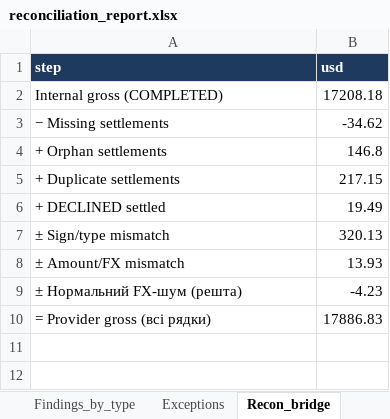
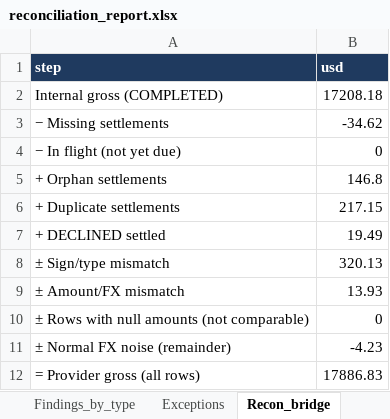
Before and after one commit to testsolana/reconciliation_engine, an Excel workbook: output/reconciliation_report.xlsx, sheet Recon_bridge, drawn as a sheet; values as stored, in another font and other column widths than the file's, no borders; formulas without a stored value are shown as written; addresses are those after the commit; the diff names each change by its address in the sheet, - before the commit and + after, or states it on an @@ line.

```diff
--- a/output/reconciliation_report.xlsx (sheet Recon_bridge)
+++ b/output/reconciliation_report.xlsx (sheet Recon_bridge)
+row 4: − In flight (not yet due) | 0
+row 10: ± Rows with null amounts (not comparable) | 0
-A11 (step): ± Нормальний FX-шум (решта)
+A11 (step): ± Normal FX noise (remainder)
-A12 (step): = Provider gross (всі рядки)
+A12 (step): = Provider gross (all rows)
```
Also changed, not shown: sheet Exceptions, sheet Findings_by_type, sheet Summary, data/reconciliation_dataset.xlsx, 5 other files.
